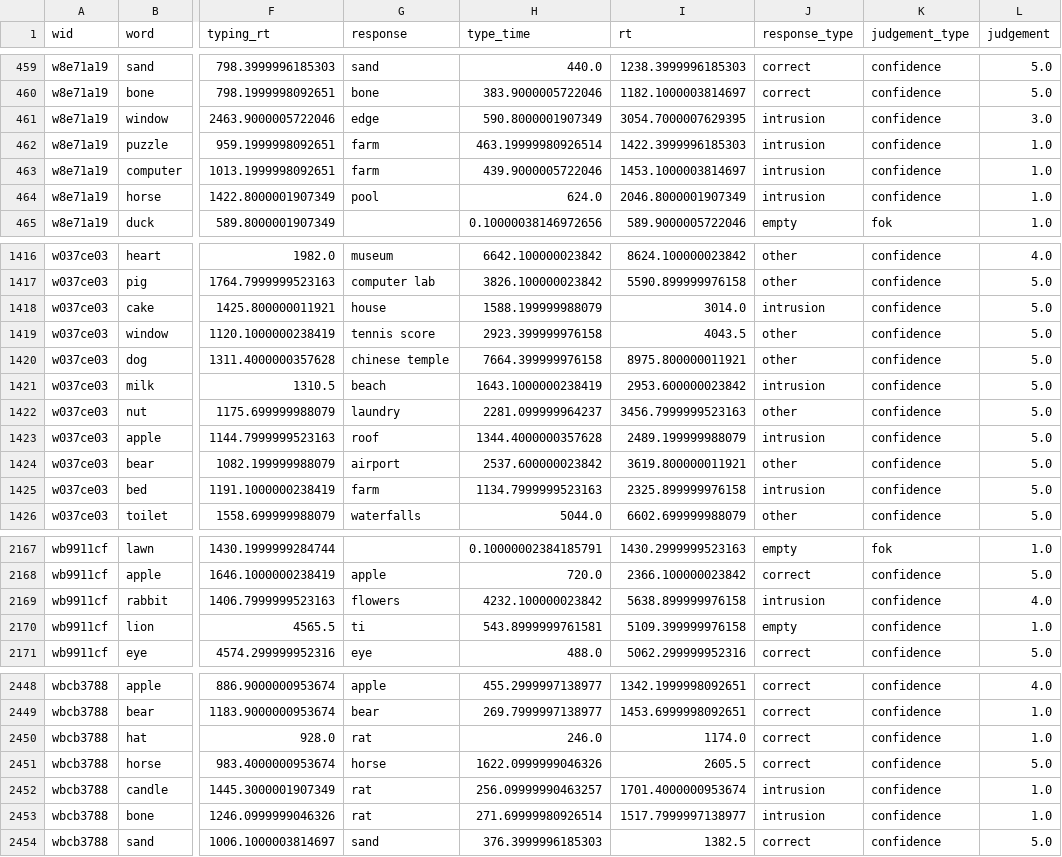
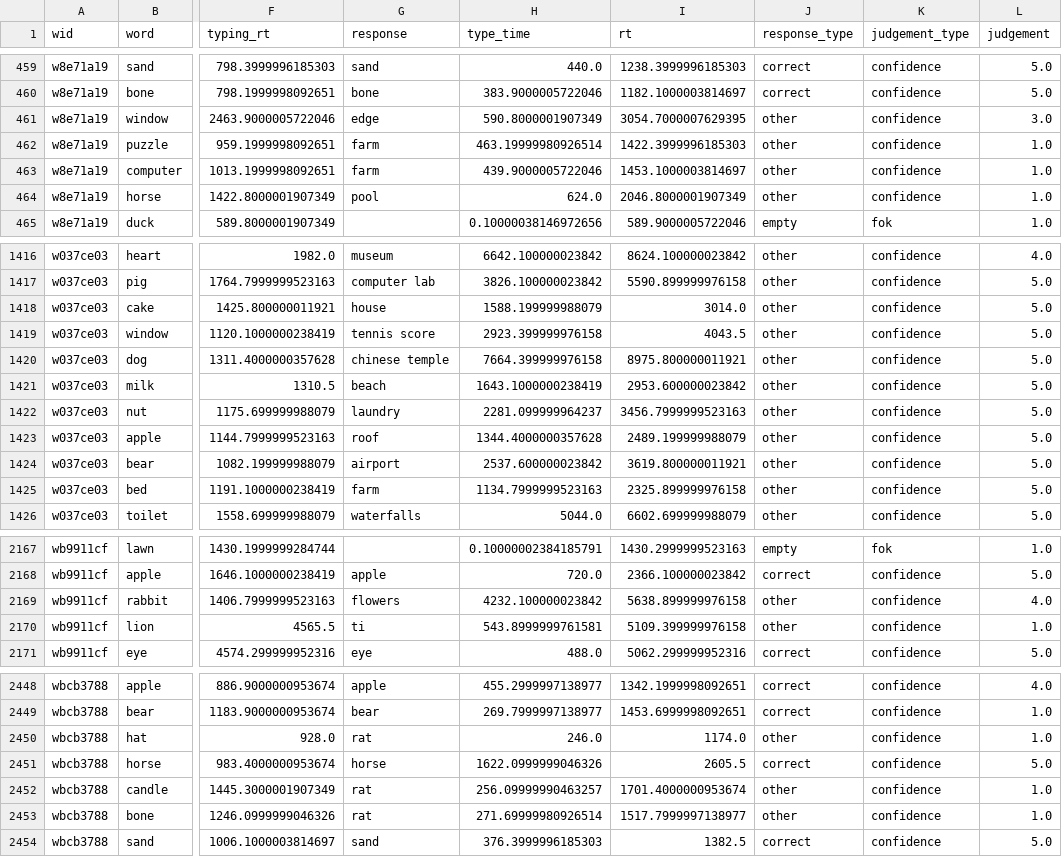
Before and after one commit to fredcallaway/memory, a CSV file: data/full/v6.5D/simple-recall-penalized.csv, drawn as a sheet; only a part is shown, gaps mark what is left out; the diff covers the shown part only; the diff names each change by its address in the sheet, - before the commit and + after, or states it on an @@ line.

```diff
--- a/data/full/v6.5D/simple-recall-penalized.csv
+++ b/data/full/v6.5D/simple-recall-penalized.csv
-J461:J464 (response_type): intrusion
+J461:J464 (response_type): other
-J1418 (response_type): intrusion
+J1418 (response_type): other
-J1421 (response_type): intrusion
+J1421 (response_type): other
-J1423 (response_type): intrusion
+J1423 (response_type): other
-J1425 (response_type): intrusion
+J1425 (response_type): other
-J2169 (response_type): intrusion
+J2169 (response_type): other
-J2170 (response_type): empty
+J2170 (response_type): other
-J2450 (response_type): correct
+J2450 (response_type): other
-J2452:J2453 (response_type): intrusion
+J2452:J2453 (response_type): other
```
Also changed, not shown: 88 edited cells elsewhere in this file, data/full/v5.6/survey.csv, data/full/v5.6B/survey.csv, 24 other files.
